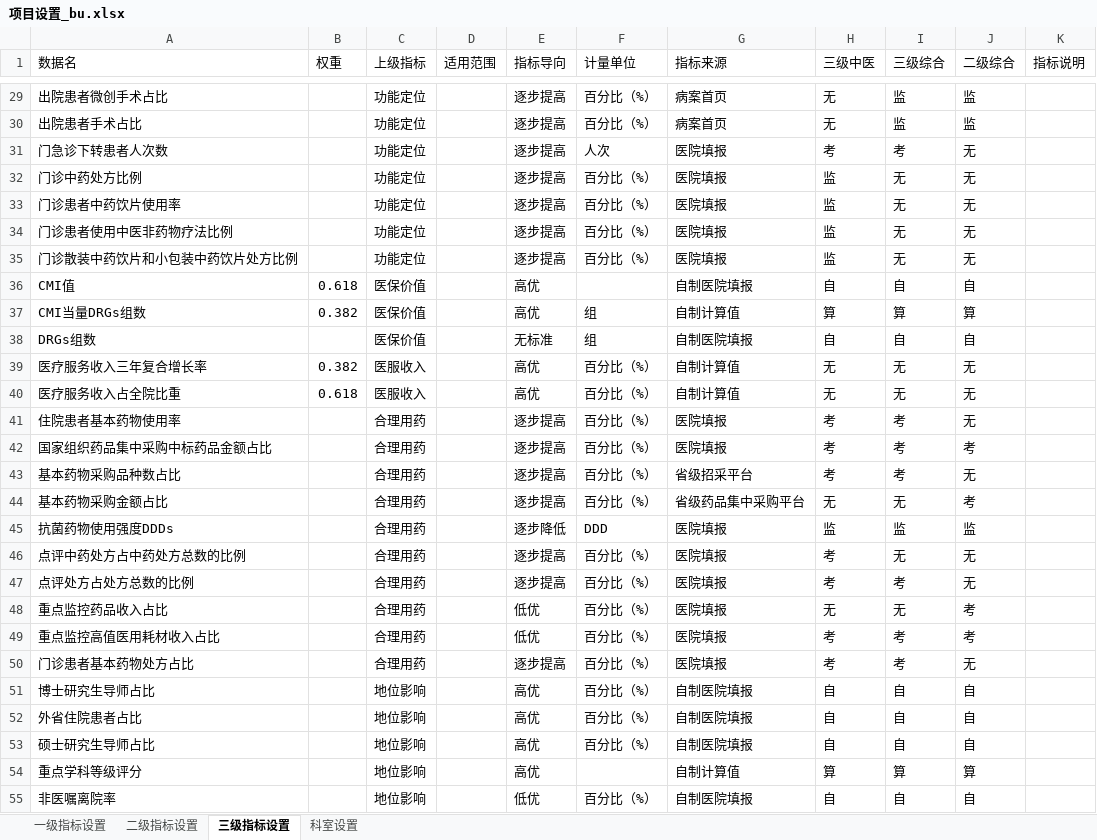
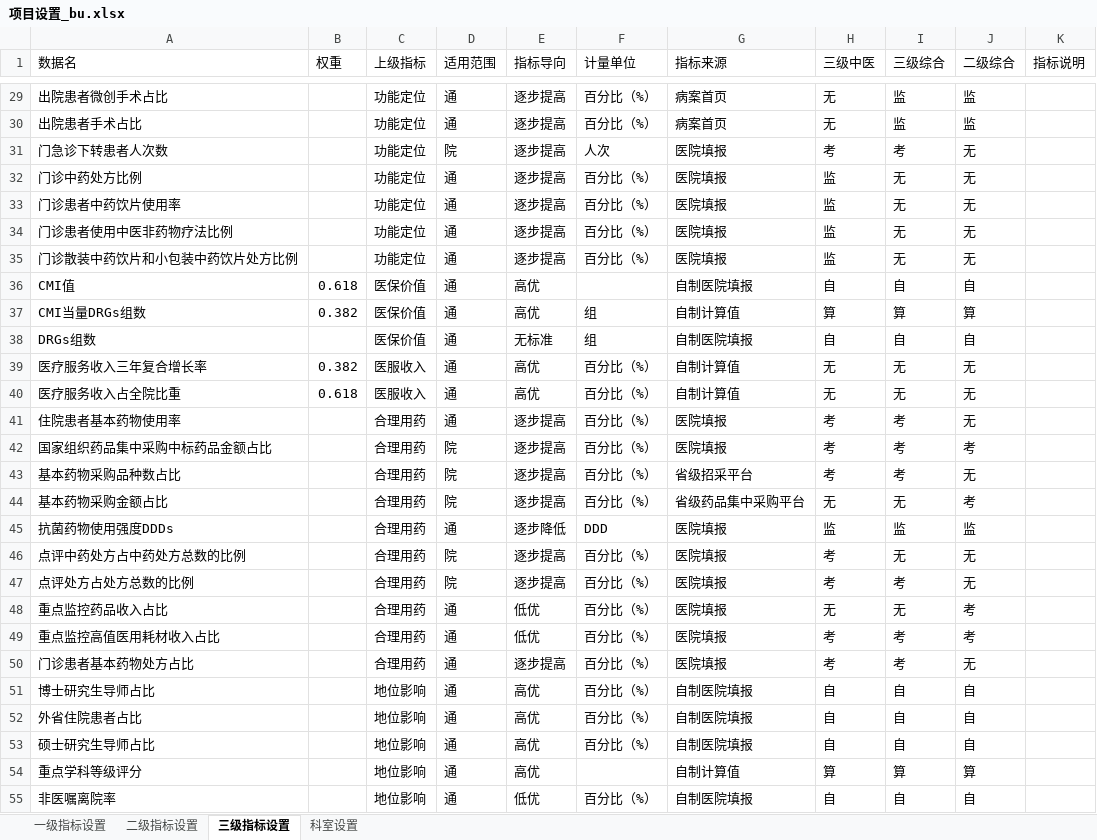
Before and after one commit to Tostig0916/hqcoffee, an Excel workbook: cases/goodhostpital2021/项目设置_bu.xlsx, sheet 三级指标设置, drawn as a sheet; only a part is shown, gaps mark what is left out; values as stored, in another font and other column widths than the file's, no borders; the diff covers the shown part only; the diff names each change by its address in the sheet, - before the commit and + after, or states it on an @@ line.

```diff
--- a/cases/goodhostpital2021/项目设置_bu.xlsx (sheet 三级指标设置)
+++ b/cases/goodhostpital2021/项目设置_bu.xlsx (sheet 三级指标设置)
-D29:D30 (适用范围): (empty)
+D29:D30 (适用范围): 通
-D31 (适用范围): (empty)
+D31 (适用范围): 院
-D32:D41 (适用范围): (empty)
+D32:D41 (适用范围): 通
-D42:D44 (适用范围): (empty)
+D42:D44 (适用范围): 院
-D45 (适用范围): (empty)
+D45 (适用范围): 通
-D46:D47 (适用范围): (empty)
+D46:D47 (适用范围): 院
-D48:D55 (适用范围): (empty)
+D48:D55 (适用范围): 通
```
Also changed, not shown: 84 edited cells elsewhere in this sheet, cases/goodhostpital2021/项目指标填报表.xlsx, cases/goodhostpital2021/项目设置.xlsx.
